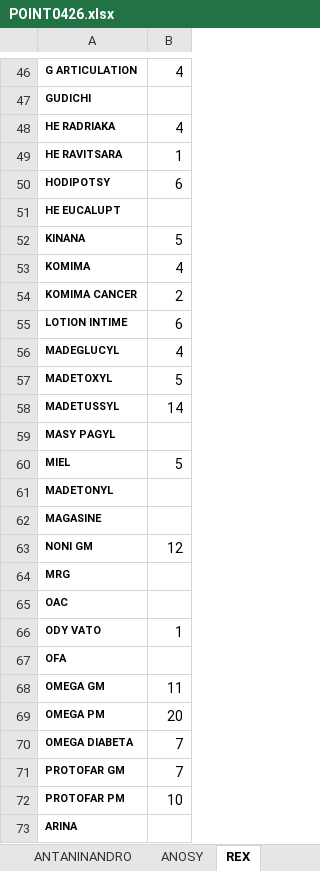
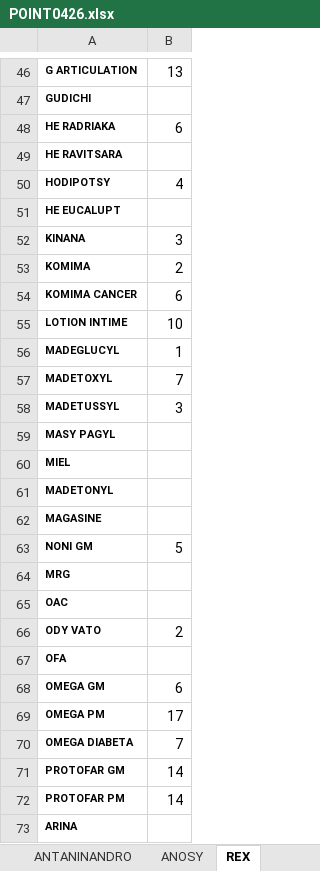
Before and after one commit to mickaelvertu/POSSAFIDY, an Excel workbook: imports/2026-09-30/POINT0426.xlsx, sheet REX, drawn as a sheet; only a part is shown, gaps mark what is left out; values as stored, in another font and other column widths than the file's, no borders; the diff covers the shown part only; the diff names each change by its address in the sheet, - before the commit and + after, or states it on an @@ line.

```diff
--- a/imports/2026-09-30/POINT0426.xlsx (sheet REX)
+++ b/imports/2026-09-30/POINT0426.xlsx (sheet REX)
-B46: 4
+B46: 13
-B48: 4
+B48: 6
-B49: 1
+B49: (empty)
-B50: 6
+B50: 4
-B52: 5
+B52: 3
-B53: 4
+B53: 2
-B54: 2
+B54: 6
-B55: 6
+B55: 10
-B56: 4
+B56: 1
-B57: 5
+B57: 7
-B58: 14
+B58: 3
-B60: 5
+B60: (empty)
-B63: 12
+B63: 5
-B66: 1
+B66: 2
-B68: 11
+B68: 6
-B69: 20
+B69: 17
-B71: 7
+B71: 14
-B72: 10
+B72: 14
```
Also changed, not shown: 1 added row, 1 removed row and 43 edited cells elsewhere in this sheet, 18 other files.
